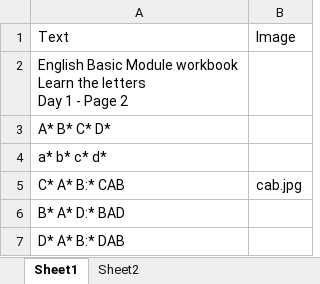
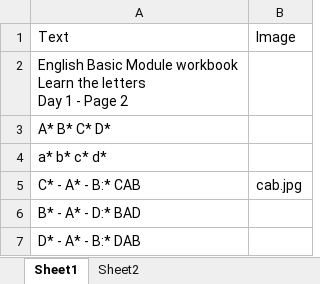
Before and after one commit to AadiKuchlous/Sikshana-text_to_vid, an Excel workbook: input.xlsx, sheet Sheet1, drawn as a sheet; values as stored, in another font and other column widths than the file's, no borders; the diff names each change by its address in the sheet, - before the commit and + after, or states it on an @@ line.

```diff
--- a/input.xlsx (sheet Sheet1)
+++ b/input.xlsx (sheet Sheet1)
-A5: C* A* B:* CAB
+A5: C* - A* - B:* CAB
-A6: B* A* D:* BAD
+A6: B* - A* - D:* BAD
-A7: D* A* B:* DAB
+A7: D* - A* - B:* DAB
```
Also changed, not shown: 1 other file.
